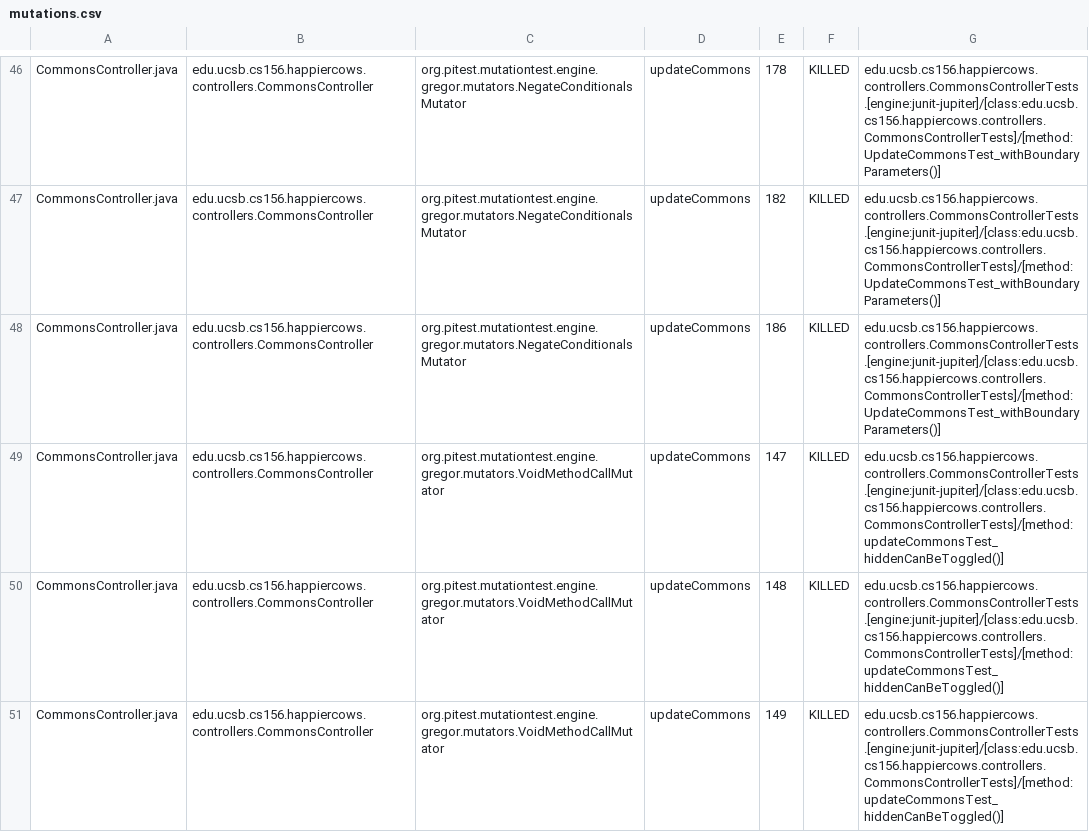
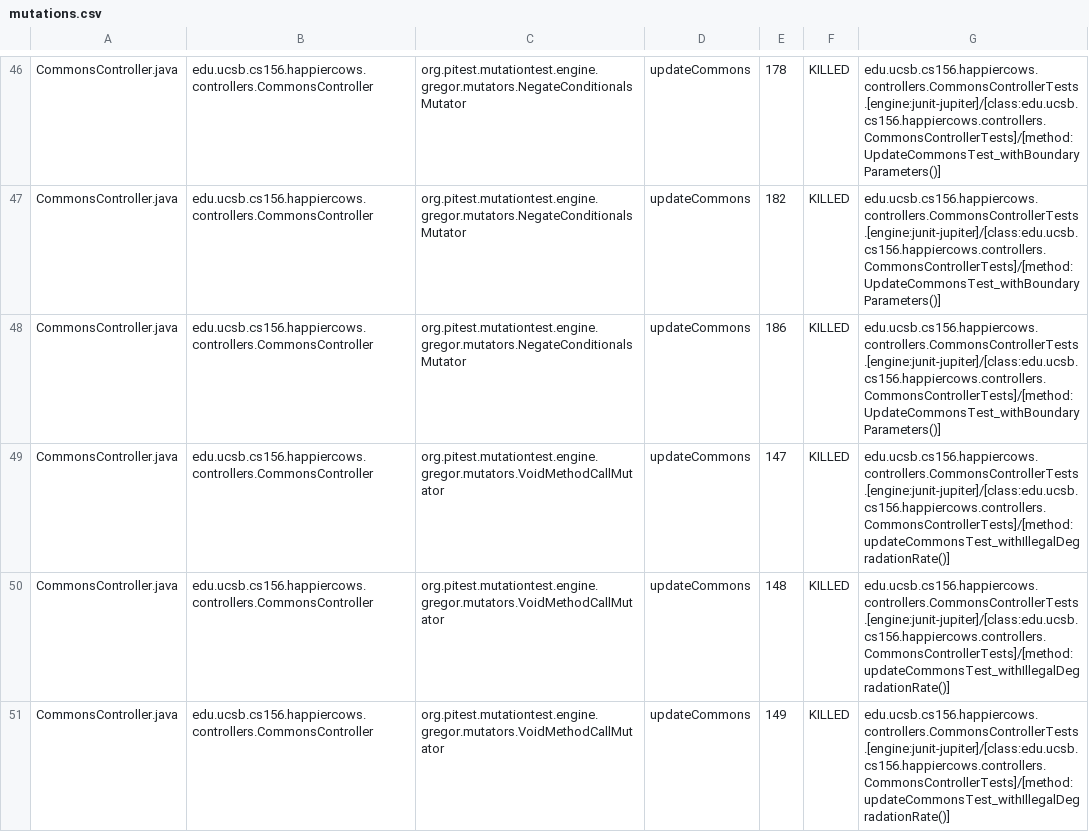
Before and after one commit to ucsb-cs156-s26/proj-happycows-s26-13, a CSV file: prs/46/pitest/mutations.csv, drawn as a sheet; only a part is shown, gaps mark what is left out; the diff covers the shown part only.

Commit message:
Deploying to gh-pages from @ ucsb-cs156-s26/proj-happycows-s26-13@054e7274ba439e55d99b888eda99144e66a58e73 🚀

```diff
--- a/prs/46/pitest/mutations.csv
+++ b/prs/46/pitest/mutations.csv
@@ -48,4 +48,4 @@ CommonsController.java,edu.ucsb.cs156.happiercows.controllers.CommonsController,
 CommonsController.java,edu.ucsb.cs156.happiercows.controllers.CommonsController,org.pitest.mutationtest.engine.gregor.mutators.NegateConditionalsMutator,updateCommons,186,KILLED,edu.ucsb.cs156.happiercows.controllers.CommonsControllerTests.[engine:junit-jupiter]/[class:edu.ucsb.cs156.happiercows.controllers.CommonsControllerTests]/[method:UpdateCommonsTest_withBoundaryParameters()]
-CommonsController.java,edu.ucsb.cs156.happiercows.controllers.CommonsController,org.pitest.mutationtest.engine.gregor.mutators.VoidMethodCallMutator,updateCommons,147,KILLED,edu.ucsb.cs156.happiercows.controllers.CommonsControllerTests.[engine:junit-jupiter]/[class:edu.ucsb.cs156.happiercows.controllers.CommonsControllerTests]/[method:updateCommonsTest_hiddenCanBeToggled()]
-CommonsController.java,edu.ucsb.cs156.happiercows.controllers.CommonsController,org.pitest.mutationtest.engine.gregor.mutators.VoidMethodCallMutator,updateCommons,148,KILLED,edu.ucsb.cs156.happiercows.controllers.CommonsControllerTests.[engine:junit-jupiter]/[class:edu.ucsb.cs156.happiercows.controllers.CommonsControllerTests]/[method:updateCommonsTest_hiddenCanBeToggled()]
-CommonsController.java,edu.ucsb.cs156.happiercows.controllers.CommonsController,org.pitest.mutationtest.engine.gregor.mutators.VoidMethodCallMutator,updateCommons,149,KILLED,edu.ucsb.cs156.happiercows.controllers.CommonsControllerTests.[engine:junit-jupiter]/[class:edu.ucsb.cs156.happiercows.controllers.CommonsControllerTests]/[method:updateCommonsTest_hiddenCanBeToggled()]
+CommonsController.java,edu.ucsb.cs156.happiercows.controllers.CommonsController,org.pitest.mutationtest.engine.gregor.mutators.VoidMethodCallMutator,updateCommons,147,KILLED,edu.ucsb.cs156.happiercows.controllers.CommonsControllerTests.[engine:junit-jupiter]/[class:edu.ucsb.cs156.happiercows.controllers.CommonsControllerTests]/[method:updateCommonsTest_withIllegalDegradationRate()]
+CommonsController.java,edu.ucsb.cs156.happiercows.controllers.CommonsController,org.pitest.mutationtest.engine.gregor.mutators.VoidMethodCallMutator,updateCommons,148,KILLED,edu.ucsb.cs156.happiercows.controllers.CommonsControllerTests.[engine:junit-jupiter]/[class:edu.ucsb.cs156.happiercows.controllers.CommonsControllerTests]/[method:updateCommonsTest_withIllegalDegradationRate()]
+CommonsController.java,edu.ucsb.cs156.happiercows.controllers.CommonsController,org.pitest.mutationtest.engine.gregor.mutators.VoidMethodCallMutator,updateCommons,149,KILLED,edu.ucsb.cs156.happiercows.controllers.CommonsControllerTests.[engine:junit-jupiter]/[class:edu.ucsb.cs156.happiercows.controllers.CommonsControllerTests]/[method:updateCommonsTest_withIllegalDegradationRate()]
```
Also changed, not shown: 18 edited cells elsewhere in this file, 53 other files.
